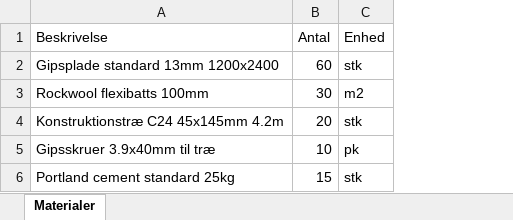
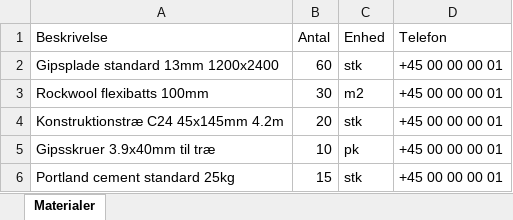
Before and after one commit to pumpowhat/OneOrder, an Excel workbook: samples/excel/dk_materials.xlsx, sheet Materialer, drawn as a sheet; values as stored, in another font and other column widths than the file's, no borders; the diff names each change by its address in the sheet, - before the commit and + after, or states it on an @@ line.

```diff
--- a/samples/excel/dk_materials.xlsx (sheet Materialer)
+++ b/samples/excel/dk_materials.xlsx (sheet Materialer)
+column D (Telefon), rows 2-6: all +45 00 00 00 01
```
Also changed, not shown: samples/excel/en_boq.xlsx, samples/excel/se_material.xlsx, 52 other files.
